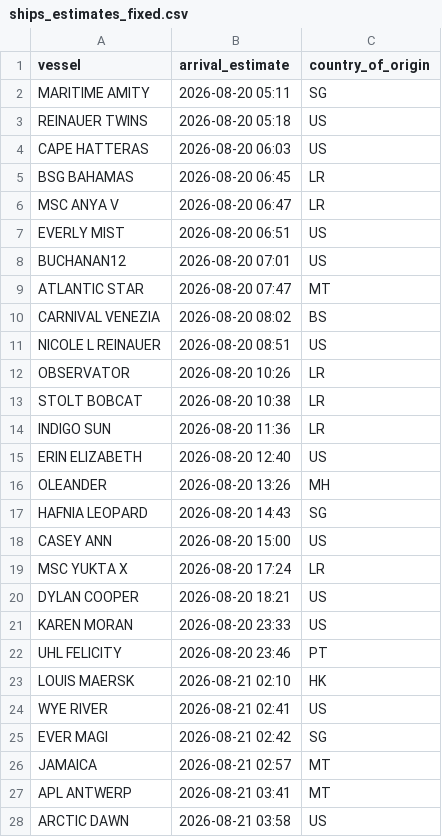
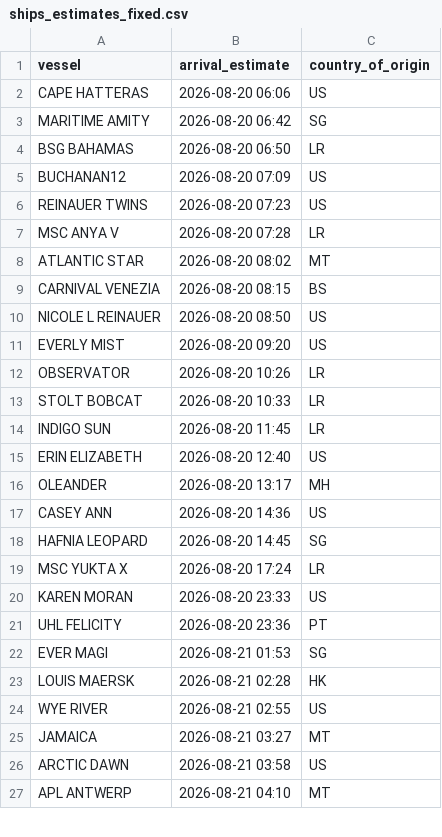
Before and after one commit to natalierjonas/FOC_NYC, a CSV file: ships_estimates_fixed.csv, drawn as a sheet; only a part is shown; the diff covers the shown part only.

```diff
--- a/ships_estimates_fixed.csv
+++ b/ships_estimates_fixed.csv
@@ -1,28 +1,27 @@
 vessel,arrival_estimate,country_of_origin
-MARITIME AMITY,2026-08-20 05:11,SG
-REINAUER TWINS,2026-08-20 05:18,US
-CAPE HATTERAS,2026-08-20 06:03,US
-BSG BAHAMAS,2026-08-20 06:45,LR
-MSC ANYA V,2026-08-20 06:47,LR
-EVERLY MIST,2026-08-20 06:51,US
-BUCHANAN12,2026-08-20 07:01,US
-ATLANTIC STAR,2026-08-20 07:47,MT
-CARNIVAL VENEZIA,2026-08-20 08:02,BS
-NICOLE L REINAUER,2026-08-20 08:51,US
+CAPE HATTERAS,2026-08-20 06:06,US
+MARITIME AMITY,2026-08-20 06:42,SG
+BSG BAHAMAS,2026-08-20 06:50,LR
+BUCHANAN12,2026-08-20 07:09,US
+REINAUER TWINS,2026-08-20 07:23,US
+MSC ANYA V,2026-08-20 07:28,LR
+ATLANTIC STAR,2026-08-20 08:02,MT
+CARNIVAL VENEZIA,2026-08-20 08:15,BS
+NICOLE L REINAUER,2026-08-20 08:50,US
+EVERLY MIST,2026-08-20 09:20,US
 OBSERVATOR,2026-08-20 10:26,LR
-STOLT BOBCAT,2026-08-20 10:38,LR
-INDIGO SUN,2026-08-20 11:36,LR
+STOLT BOBCAT,2026-08-20 10:33,LR
+INDIGO SUN,2026-08-20 11:45,LR
 ERIN ELIZABETH,2026-08-20 12:40,US
-OLEANDER,2026-08-20 13:26,MH
-HAFNIA LEOPARD,2026-08-20 14:43,SG
-CASEY ANN,2026-08-20 15:00,US
+OLEANDER,2026-08-20 13:17,MH
+CASEY ANN,2026-08-20 14:36,US
+HAFNIA LEOPARD,2026-08-20 14:45,SG
 MSC YUKTA X,2026-08-20 17:24,LR
-DYLAN COOPER,2026-08-20 18:21,US
 KAREN MORAN,2026-08-20 23:33,US
-UHL FELICITY,2026-08-20 23:46,PT
-LOUIS MAERSK,2026-08-21 02:10,HK
-WYE RIVER,2026-08-21 02:41,US
-EVER MAGI,2026-08-21 02:42,SG
-JAMAICA,2026-08-21 02:57,MT
-APL ANTWERP,2026-08-21 03:41,MT
+UHL FELICITY,2026-08-20 23:36,PT
+EVER MAGI,2026-08-21 01:53,SG
+LOUIS MAERSK,2026-08-21 02:28,HK
+WYE RIVER,2026-08-21 02:55,US
+JAMAICA,2026-08-21 03:27,MT
 ARCTIC DAWN,2026-08-21 03:58,US
+APL ANTWERP,2026-08-21 04:10,MT
```
Also changed, not shown: 5 added rows, 3 removed rows and 36 edited cells elsewhere in this file, filtered_ships.csv.
